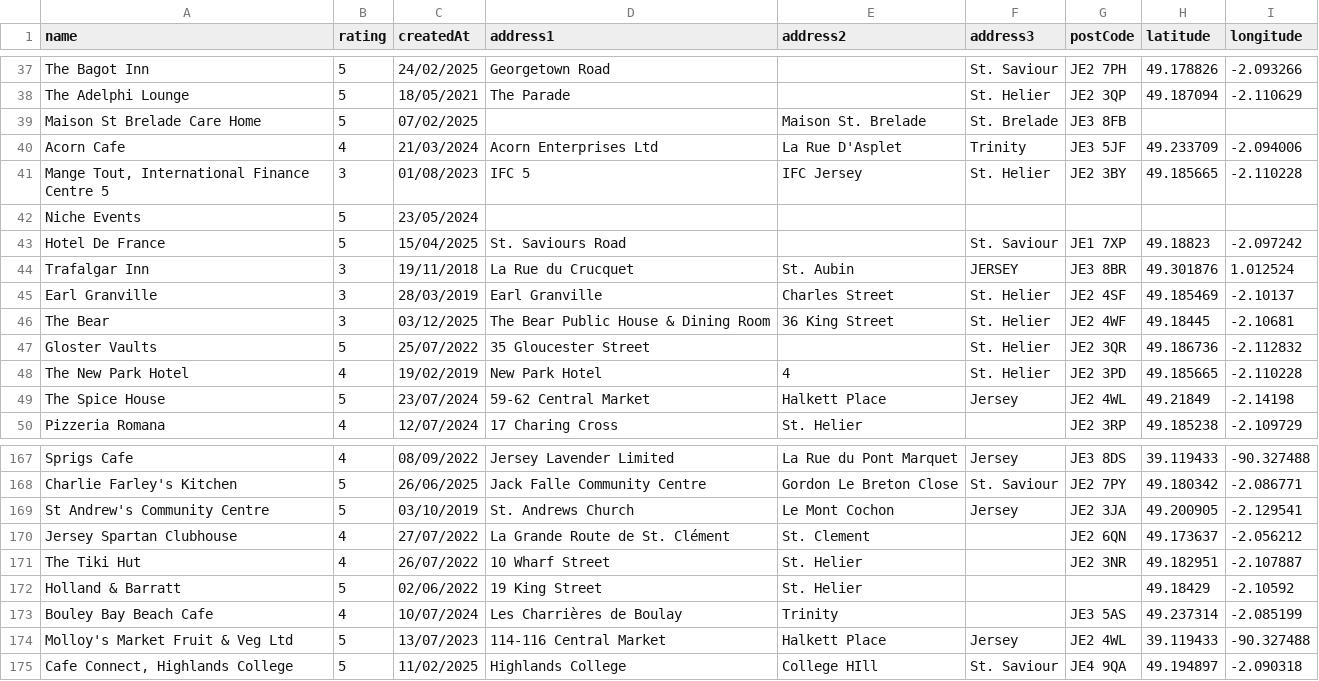
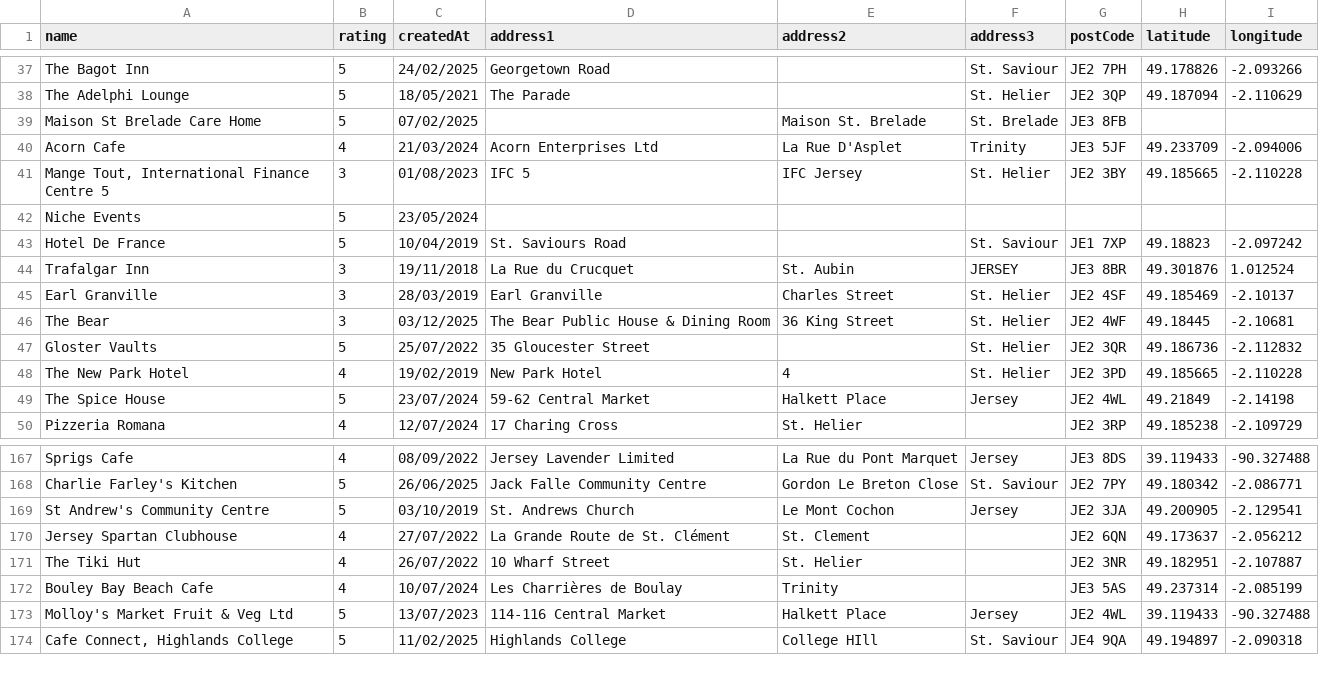
Before and after one commit to glitchjsy/opendata-downloads, a CSV file: data/eatsafe/eatsafe.csv, drawn as a sheet; only a part is shown, gaps mark what is left out.

```diff
--- a/data/eatsafe/eatsafe.csv
+++ b/data/eatsafe/eatsafe.csv
@@ -42,3 +42,3 @@ Acorn Cafe,4,21/03/2024,Acorn Enterprises Ltd,La Rue D'Asplet,Trinity,JE3 5JF,49
 Niche Events,5,23/05/2024,,,,,,
-Hotel De France,5,15/04/2025,St. Saviours Road,,St. Saviour,JE1 7XP,49.18823,-2.097242
+Hotel De France,5,10/04/2019,St. Saviours Road,,St. Saviour,JE1 7XP,49.18823,-2.097242
 Trafalgar Inn,3,19/11/2018,La Rue du Crucquet,St. Aubin,JERSEY,JE3 8BR,49.301876,1.012524
@@ -171,3 +171,2 @@ Jersey Spartan Clubhouse,4,27/07/2022,La Grande Route de St. Clément,St. Clemen
 The Tiki Hut,4,26/07/2022,10 Wharf Street,St. Helier,,JE2 3NR,49.182951,-2.107887
-Holland & Barratt,5,02/06/2022,19 King Street,St. Helier,,,49.18429,-2.10592
 Bouley Bay Beach Cafe,4,10/07/2024,Les Charrières de Boulay,Trinity,,JE3 5AS,49.237314,-2.085199
```
Also changed, not shown: 4 other files.
